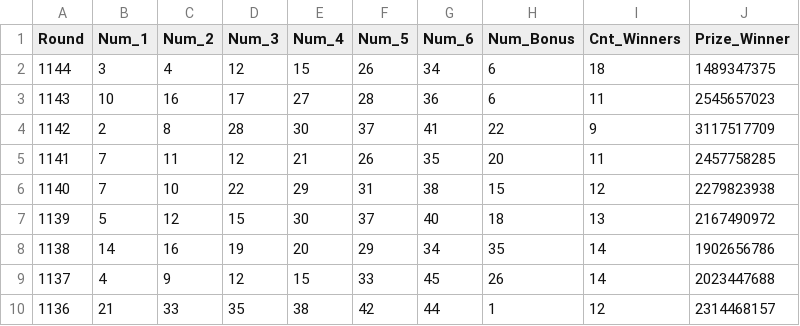
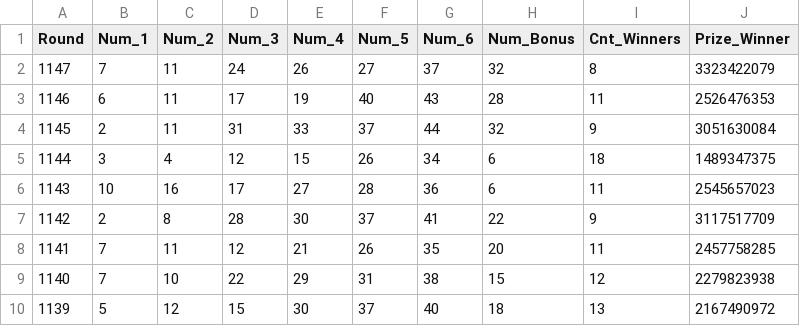
Before and after one commit to dicecarver/WeeklyLottery, a CSV file: automotive/src/main/assets/win_data_all.csv, drawn as a sheet; only a part is shown; the shorter side is filled out with more unchanged rows; the diff names each change by its address in the sheet, - before the commit and + after, or states it on an @@ line.

```diff
--- a/automotive/src/main/assets/win_data_all.csv
+++ b/automotive/src/main/assets/win_data_all.csv
+row 2: 1147 | 7 | 11 | 24 | 26 | 27 | 37 | 32 | 8 | 3323422079
+row 3: 1146 | 6 | 11 | 17 | 19 | 40 | 43 | 28 | 11 | 2526476353
+row 4: 1145 | 2 | 11 | 31 | 33 | 37 | 44 | 32 | 9 | 3051630084
```
Also changed, not shown: automotive/src/main/assets/lottery_ball_count.csv, automotive/src/main/assets/lottery_ball_count_metadata.csv, 47 other files.
